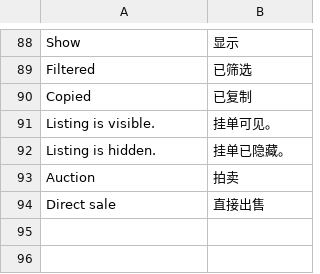
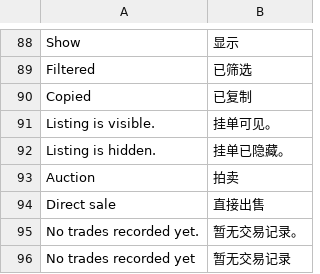
Before and after one commit to NO9JOKER/AlecaFrame-ZH, a TSV file: dict/extra-11.tsv, drawn as a sheet; only a part is shown, gaps mark what is left out; the diff names each change by its address in the sheet, - before the commit and + after, or states it on an @@ line.

Commit message:
feat: v1.1.11 执刑官源力石汉化与整段翻译 + 架构文档
1) 新增 dict/extra-12.tsv：源力石效果文本/效果名/颜色/特性/界面文案；2) 源力石页面整段翻译（v-html 图标切分、img alt 还原、拼接连句），战甲卡片摘要 N 个效果；3) 防循环守卫，修复重复叠加导致的文本膨胀；4) 新增 docs/项目架构与实现说明.md 重构交接文档；5) 补 No trades recorded yet 等零散词条。

```diff
--- a/dict/extra-11.tsv
+++ b/dict/extra-11.tsv
+row 95: No trades recorded yet. | 暂无交易记录。
+row 96: No trades recorded yet | 暂无交易记录
```
Also changed, not shown: 7 other files.
